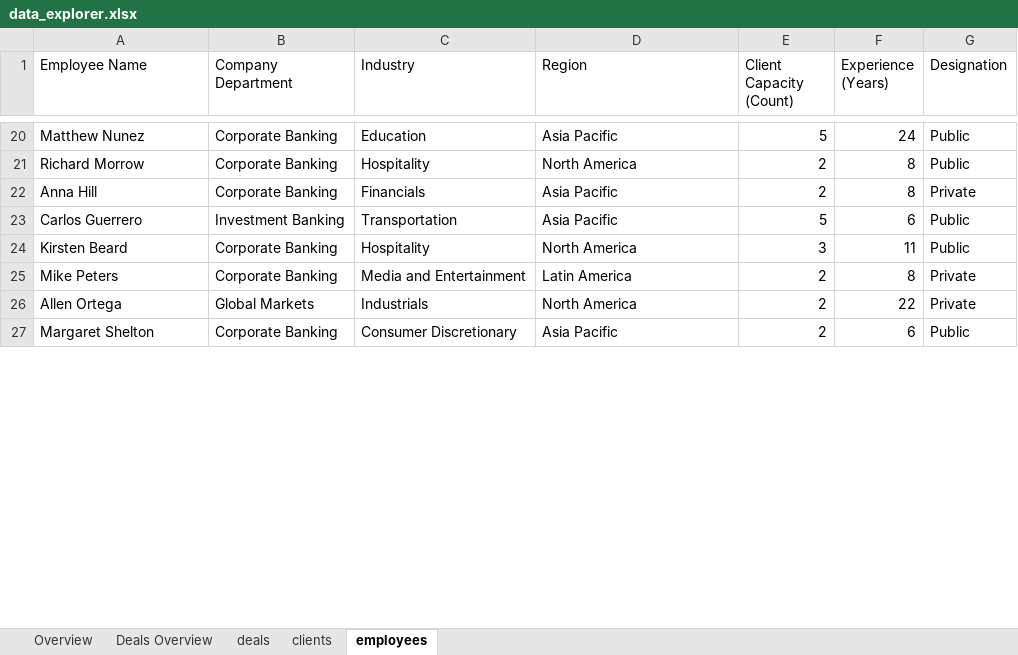
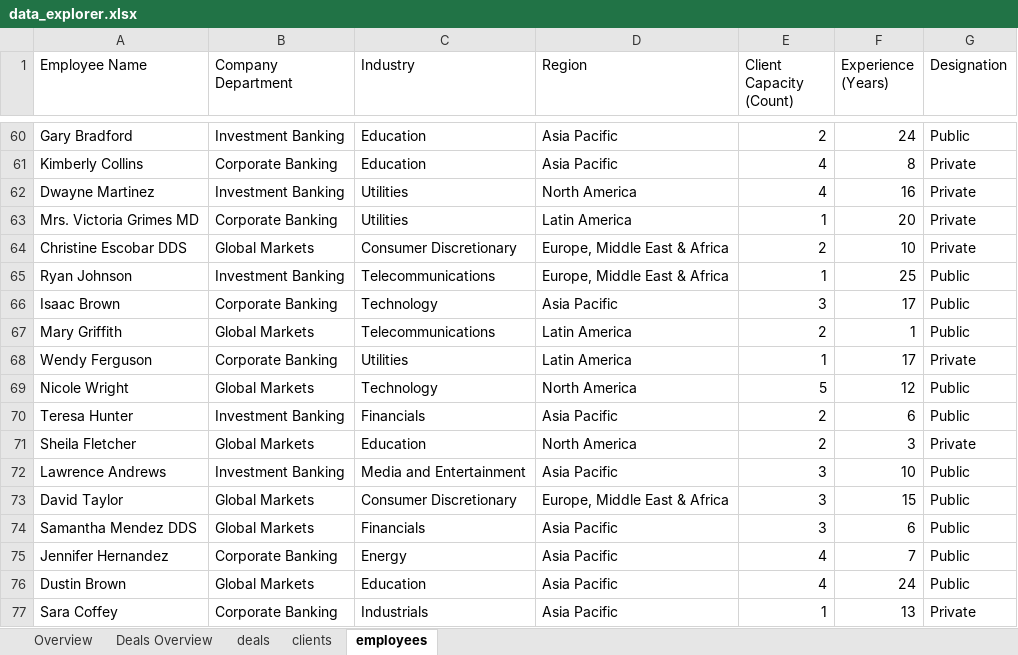
Before and after one commit to mattwalmsley/hackathon, an Excel workbook: data_explorer.xlsx, sheet employees, drawn as a sheet; only a part is shown, gaps mark what is left out; values as stored, in another font and other column widths than the file's, no borders; table styles not drawn; removed rows and columns are numbered as before the commit, all else as after; the diff covers the shown part only; the diff names each change by its address in the sheet, - before the commit and + after, or states it on an @@ line.

```diff
--- a/data_explorer.xlsx (sheet employees)
+++ b/data_explorer.xlsx (sheet employees)
-A60 (Employee Name): Matthew Nunez
+A60 (Employee Name): Gary Bradford
-B60 (Company Department): Corporate Banking
+B60 (Company Department): Investment Banking
-E60 (Client Capacity (Count)): 5
+E60 (Client Capacity (Count)): 2
-row 21: Richard Morrow | Corporate Banking | Hospitality | North America | 2 | 8 | Public
-A61 (Employee Name): Anna Hill
+A61 (Employee Name): Kimberly Collins
-C61 (Industry): Financials
+C61 (Industry): Education
-E61 (Client Capacity (Count)): 2
+E61 (Client Capacity (Count)): 4
+row 62: Dwayne Martinez | Investment Banking | Utilities | North America | 4 | 16 | Private
+row 63: Mrs. Victoria Grimes MD | Corporate Banking | Utilities | Latin America | 1 | 20 | Private
+row 64: Christine Escobar DDS | Global Markets | Consumer Discretionary | Europe, Middle East & Africa | 2 | 10 | Private
+row 65: Ryan Johnson | Investment Banking | Telecommunications | Europe, Middle East & Africa | 1 | 25 | Public
+row 66: Isaac Brown | Corporate Banking | Technology | Asia Pacific | 3 | 17 | Public
+row 67: Mary Griffith | Global Markets | Telecommunications | Latin America | 2 | 1 | Public
+row 68: Wendy Ferguson | Corporate Banking | Utilities | Latin America | 1 | 17 | Private
+row 69: Nicole Wright | Global Markets | Technology | North America | 5 | 12 | Public
-A70 (Employee Name): Carlos Guerrero
+A70 (Employee Name): Teresa Hunter
-C70 (Industry): Transportation
+C70 (Industry): Financials
-E70 (Client Capacity (Count)): 5
+E70 (Client Capacity (Count)): 2
-row 24: Kirsten Beard | Corporate Banking | Hospitality | North America | 3 | 11 | Public
-row 25: Mike Peters | Corporate Banking | Media and Entertainment | Latin America | 2 | 8 | Private
-A71 (Employee Name): Allen Ortega
+A71 (Employee Name): Sheila Fletcher
-C71 (Industry): Industrials
+C71 (Industry): Education
-F71 (Experience (Years)): 22
+F71 (Experience (Years)): 3
+row 72: Lawrence Andrews | Investment Banking | Media and Entertainment | Asia Pacific | 3 | 10 | Public
+row 73: David Taylor | Global Markets | Consumer Discretionary | Europe, Middle East & Africa | 3 | 15 | Public
-A74 (Employee Name): Margaret Shelton
+A74 (Employee Name): Samantha Mendez DDS
-B74 (Company Department): Corporate Banking
+B74 (Company Department): Global Markets
-C74 (Industry): Consumer Discretionary
+C74 (Industry): Financials
-E74 (Client Capacity (Count)): 2
+E74 (Client Capacity (Count)): 3
+row 75: Jennifer Hernandez | Corporate Banking | Energy | Asia Pacific | 4 | 7 | Public
+row 76: Dustin Brown | Global Markets | Education | Asia Pacific | 4 | 24 | Public
+row 77: Sara Coffey | Corporate Banking | Industrials | Asia Pacific | 1 | 13 | Private
```
Also changed, not shown: 82 added rows, 14 removed rows and 24 edited cells elsewhere in this sheet, sheet deals, sheet Overview, sheet clients, sheet Deals Overview, formulas that keep their value.
